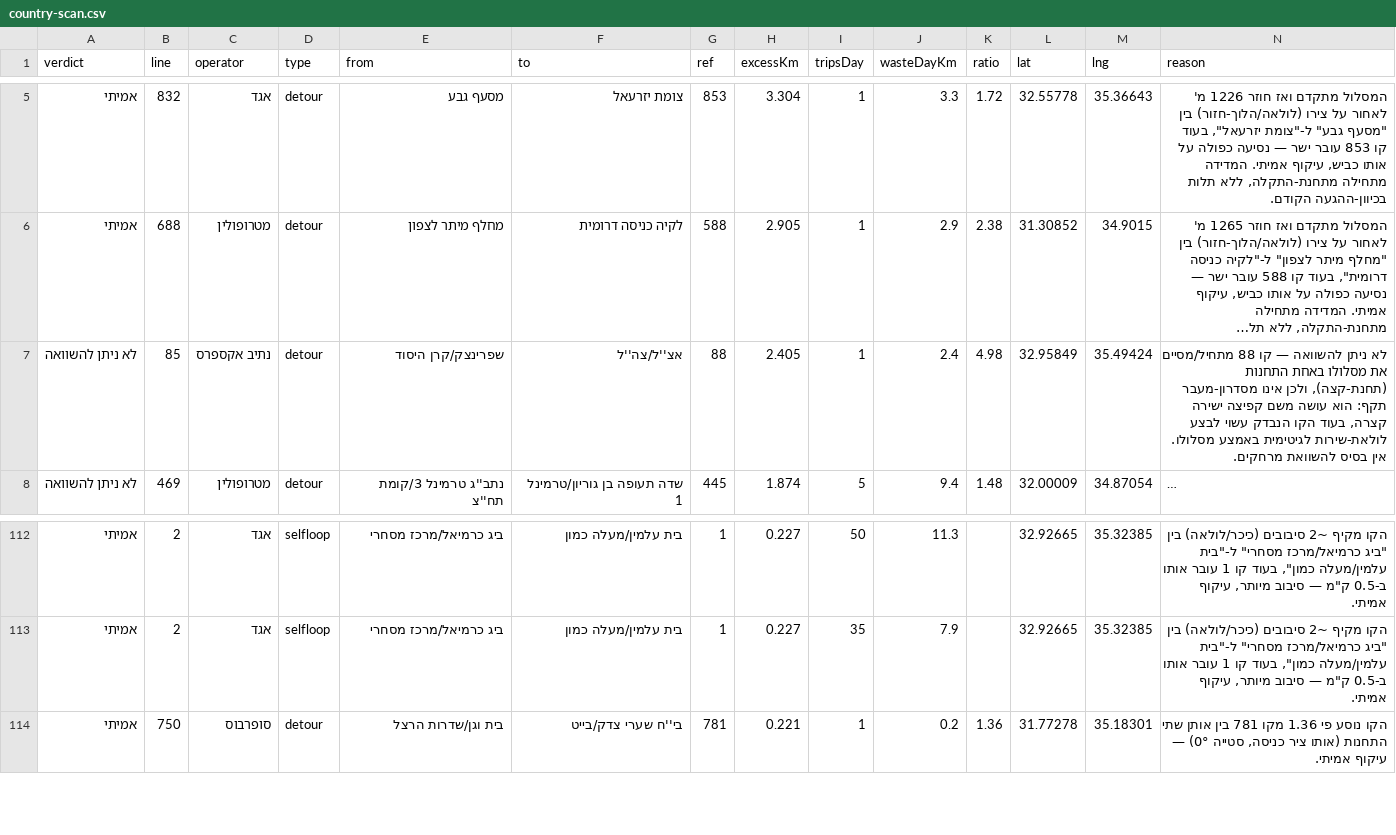
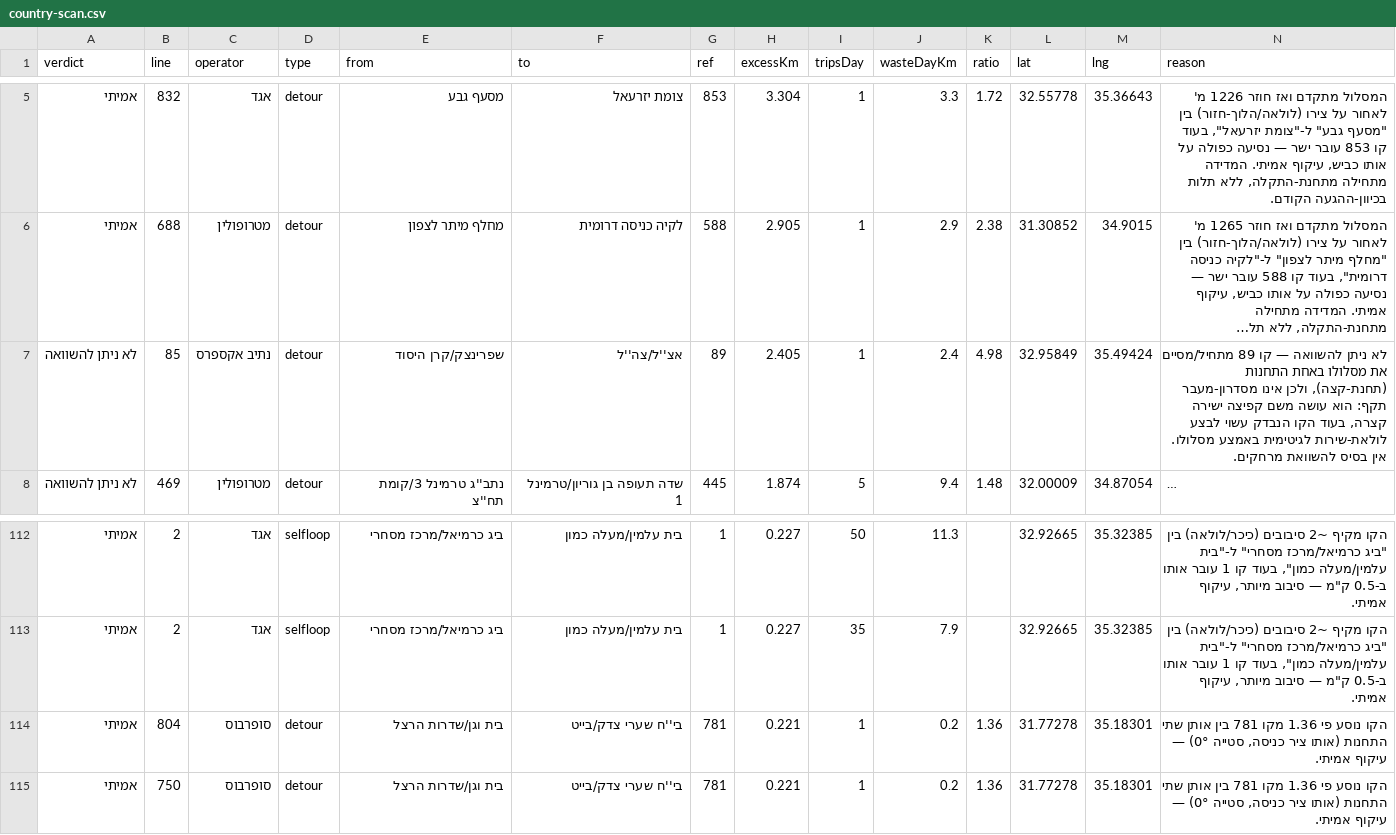
Before and after one commit to Transit-Freak/kav-bug, a CSV file: country-scan.csv, drawn as a sheet; only a part is shown, gaps mark what is left out; long unchanged cells end in …; the diff names each change by its address in the sheet, - before the commit and + after, or states it on an @@ line.

```diff
--- a/country-scan.csv
+++ b/country-scan.csv
-G7 (ref): 88
+G7 (ref): 89
-N7 (reason): …— קו 88 מתחיל/מסיים את…
+N7 (reason): …— קו 89 מתחיל/מסיים את…
+row 114: אמיתי | 804 | סופרבוס | detour | בית וגן/שדרות הרצל | בי''ח שערי צדק/בייט | 781 | 0.221 | 1 | 0.2 | 1.36 | 31.77278 | 35.18301 | הקו נוסע פי 1.36 מקו 781 בין אותן שתי התחנות (אותו ציר כניסה, סטייה 0°) — עיקוף אמיתי.
```
Also changed, not shown: 4 other files.
